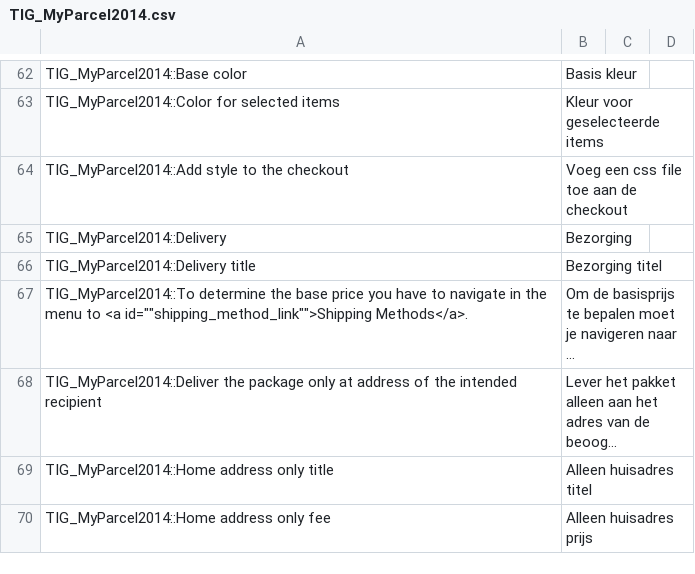
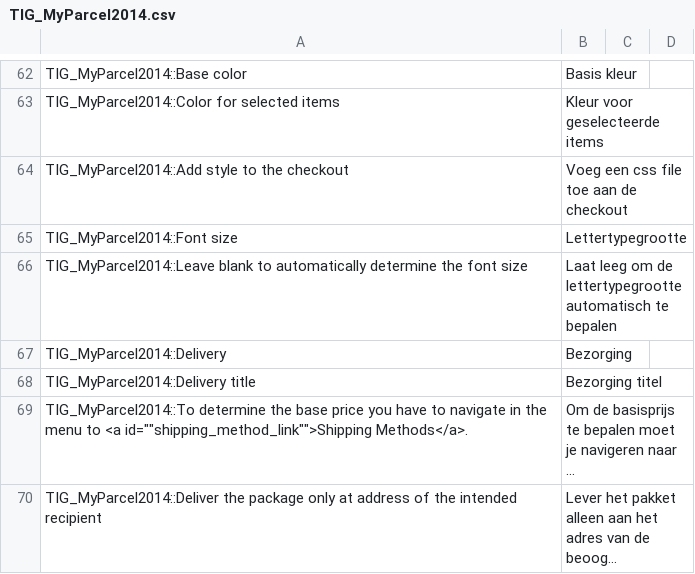
Before and after one commit to myparcelnl/magento1-End-of-life, a CSV file: app/locale/nl_NL/TIG_MyParcel2014.csv, drawn as a sheet; only a part is shown, gaps mark what is left out; the shorter side is filled out with more unchanged rows; long unchanged cells end in ….

Commit message:
Set font size in admin

```diff
--- a/app/locale/nl_NL/TIG_MyParcel2014.csv
+++ b/app/locale/nl_NL/TIG_MyParcel2014.csv
@@ -64,2 +64,4 @@ TIG_MyParcel2014::Color for selected items,Kleur voor geselecteerde items
 TIG_MyParcel2014::Add style to the checkout,Voeg een css file toe aan de checkout
+TIG_MyParcel2014::Font size,Lettertypegrootte
+TIG_MyParcel2014::Leave blank to automatically determine the font size,Laat leeg om de lettertypegrootte automatisch te bepalen
 TIG_MyParcel2014::Delivery,Bezorging
```
Also changed, not shown: 3 other files.
